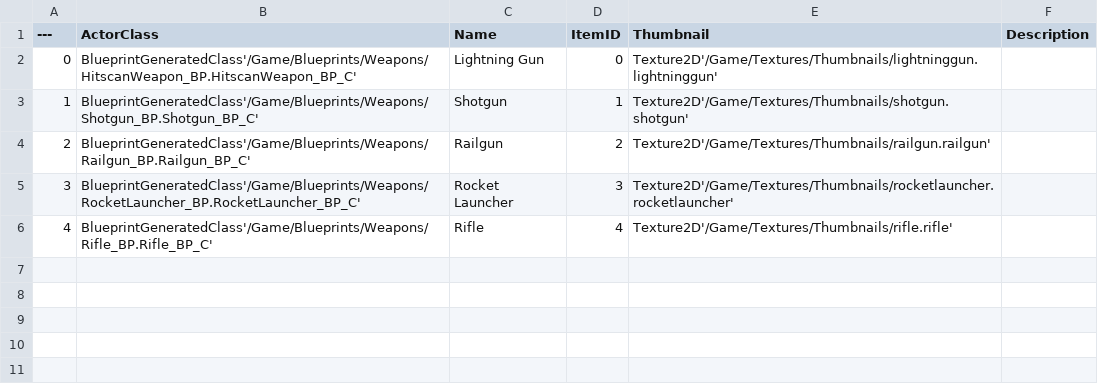
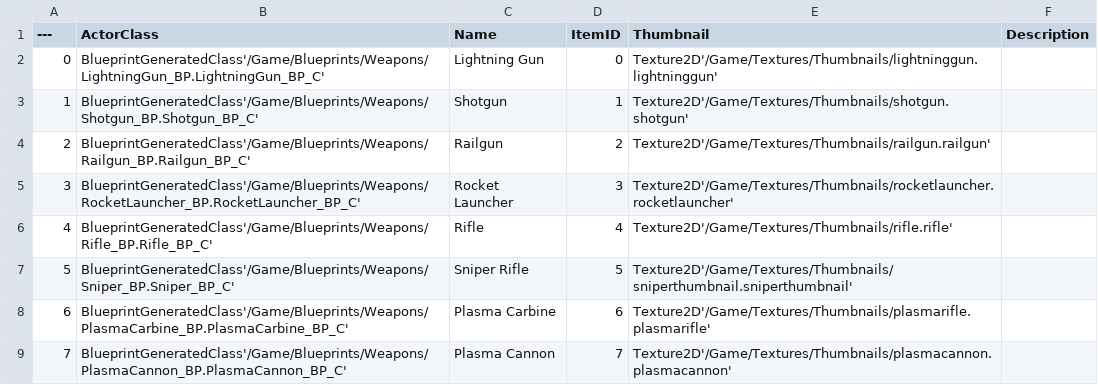
Before and after one commit to kevinrmahoney/ProjectCovenant, a CSV file: Content/Blueprints/ItemDatabase.csv, drawn as a sheet.

```diff
--- a/Content/Blueprints/ItemDatabase.csv
+++ b/Content/Blueprints/ItemDatabase.csv
@@ -1,3 +1,3 @@
 ---,ActorClass,Name,ItemID,Thumbnail,Description
-0,"BlueprintGeneratedClass'/Game/Blueprints/Weapons/HitscanWeapon_BP.HitscanWeapon_BP_C'","Lightning Gun","0","Texture2D'/Game/Textures/Thumbnails/lightninggun.lightninggun'",""
+0,"BlueprintGeneratedClass'/Game/Blueprints/Weapons/LightningGun_BP.LightningGun_BP_C'","Lightning Gun","0","Texture2D'/Game/Textures/Thumbnails/lightninggun.lightninggun'",""
 1,"BlueprintGeneratedClass'/Game/Blueprints/Weapons/Shotgun_BP.Shotgun_BP_C'","Shotgun","1","Texture2D'/Game/Textures/Thumbnails/shotgun.shotgun'",""
@@ -6 +6,4 @@
 4,"BlueprintGeneratedClass'/Game/Blueprints/Weapons/Rifle_BP.Rifle_BP_C'","Rifle","4","Texture2D'/Game/Textures/Thumbnails/rifle.rifle'",""
+5,"BlueprintGeneratedClass'/Game/Blueprints/Weapons/Sniper_BP.Sniper_BP_C'","Sniper Rifle","5","Texture2D'/Game/Textures/Thumbnails/sniperthumbnail.sniperthumbnail'",""
+6,"BlueprintGeneratedClass'/Game/Blueprints/Weapons/PlasmaCarbine_BP.PlasmaCarbine_BP_C'","Plasma Carbine","6","Texture2D'/Game/Textures/Thumbnails/plasmarifle.plasmarifle'",""
+7,"BlueprintGeneratedClass'/Game/Blueprints/Weapons/PlasmaCannon_BP.PlasmaCannon_BP_C'","Plasma Cannon","7","Texture2D'/Game/Textures/Thumbnails/plasmacannon.plasmacannon'",""
```
Also changed, not shown: 29 other files.
